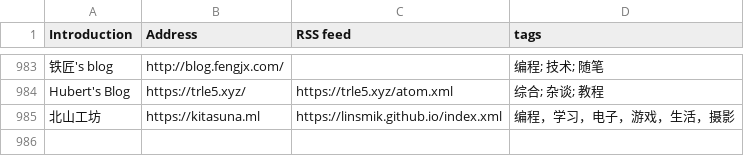
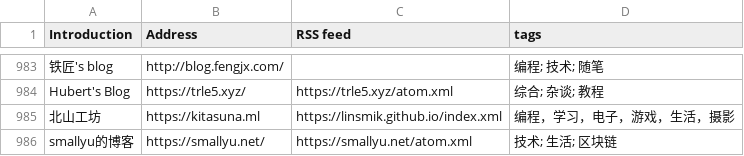
Before and after one commit to saveweb/rss-list-upstream, a CSV file: timqiam-independent-blogs-list.csv, drawn as a sheet; only a part is shown, gaps mark what is left out.

```diff
--- a/timqiam-independent-blogs-list.csv
+++ b/timqiam-independent-blogs-list.csv
@@ -985 +985,2 @@ Hubert's Blog, https://trle5.xyz/, https://trle5.xyz/atom.xml, 综合; 杂谈;
 北山工坊, https://kitasuna.ml, https://linsmik.github.io/index.xml, 编程，学习，电子，游戏，生活，摄影
+smallyu的博客, https://smallyu.net/, https://smallyu.net/atom.xml, 技术; 生活; 区块链
```
Also changed, not shown: 1 other file.
